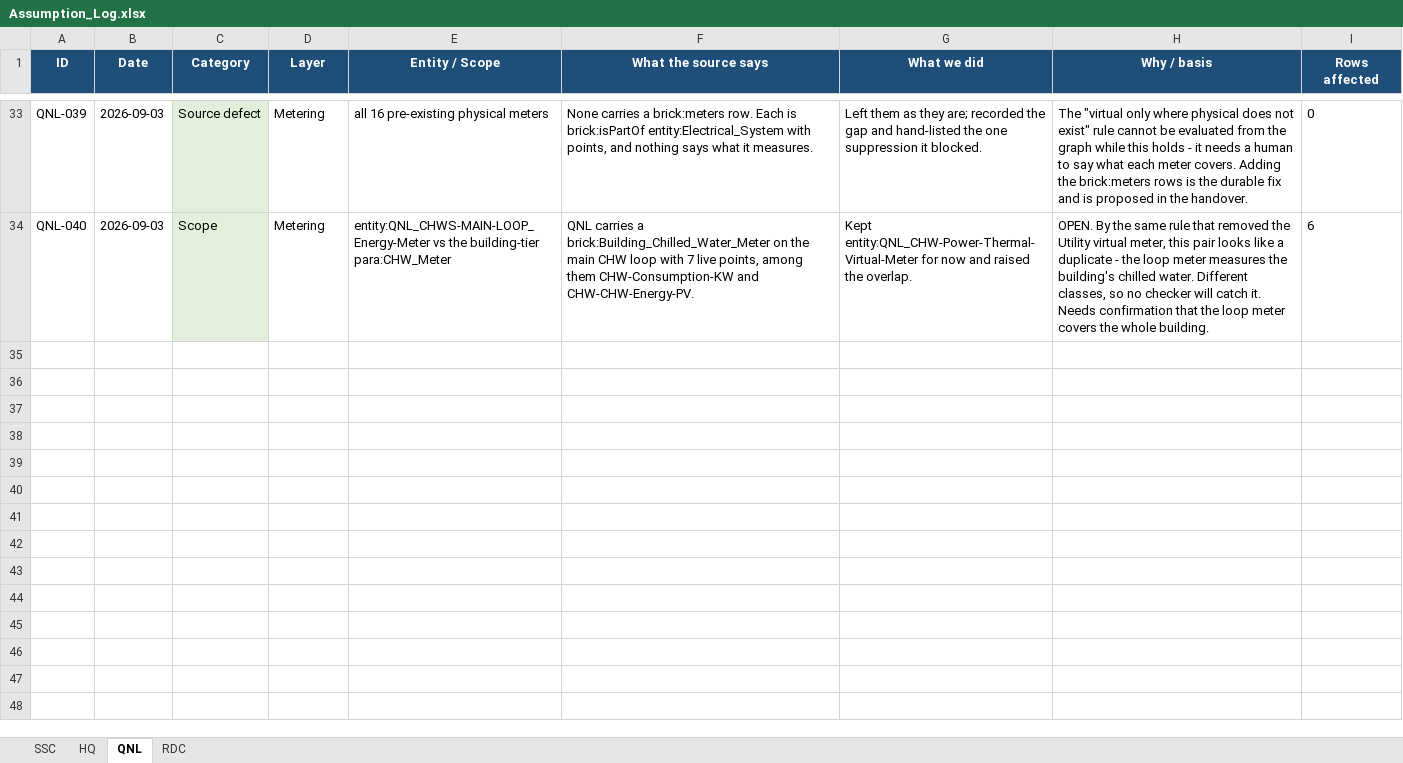
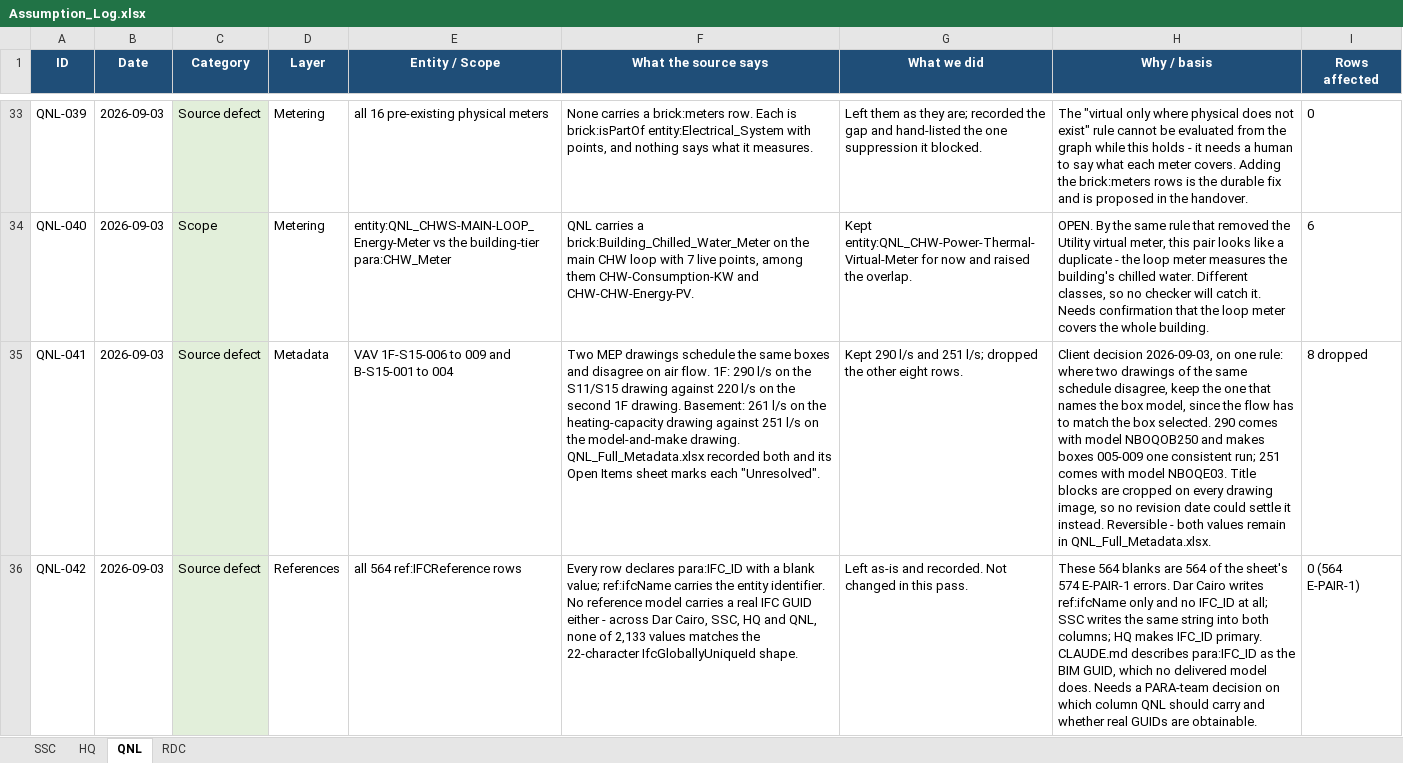
Before and after one commit to ahmad-smasri/claudeskills, an Excel workbook: projects/Assumption_Log.xlsx, sheet QNL, drawn as a sheet; only a part is shown, gaps mark what is left out; values as stored, in another font and other column widths than the file's, no borders; the diff names each change by its address in the sheet, - before the commit and + after, or states it on an @@ line.

```diff
--- a/projects/Assumption_Log.xlsx (sheet QNL)
+++ b/projects/Assumption_Log.xlsx (sheet QNL)
+row 35: QNL-041 | 2026-09-03 | Source defect | Metadata | VAV 1F-S15-006 to 009 and B-S15-001 to 004 | Two MEP drawings schedule the same boxes and disagree on air flow. 1F: 290 l/s on the S11/S15 drawing against 220 l/s on the second 1F drawing. Basement: 261 l/s on the heating-capacity drawing against 251 l/s on the model-and-make drawing. QNL_Full_Metadata.xlsx recorded both and its Open Items sheet marks each "Unresolved". | Kept 290 l/s and 251 l/s; dropped the other eight rows. | Client decision 2026-09-03, on one rule: where two drawings of the same schedule disagree, keep the one that names the box model, since the flow has to match the box selected. 290 comes with model NBOQOB250 and makes boxes 005-009 one consistent run; 251 comes with model NBOQE03. Title blocks are cropped on every drawing image, so no revision date could settle it instead. Reversible - both values remain in QNL_Full_Metadata.xlsx. | 8 dropped
+row 36: QNL-042 | 2026-09-03 | Source defect | References | all 564 ref:IFCReference rows | Every row declares para:IFC_ID with a blank value; ref:ifcName carries the entity identifier. No reference model carries a real IFC GUID either - across Dar Cairo, SSC, HQ and QNL, none of 2,133 values matches the 22-character IfcGloballyUniqueId shape. | Left as-is and recorded. Not changed in this pass. | These 564 blanks are 564 of the sheet's 574 E-PAIR-1 errors. Dar Cairo writes ref:ifcName only and no IFC_ID at all; SSC writes the same string into both columns; HQ makes IFC_ID primary. CLAUDE.md describes para:IFC_ID as the BIM GUID, which no delivered model does. Needs a PARA-team decision on which column QNL should carry and whether real GUIDs are obtainable. | 0 (564 E-PAIR-1)
```
Also changed, not shown: 2 other files.
